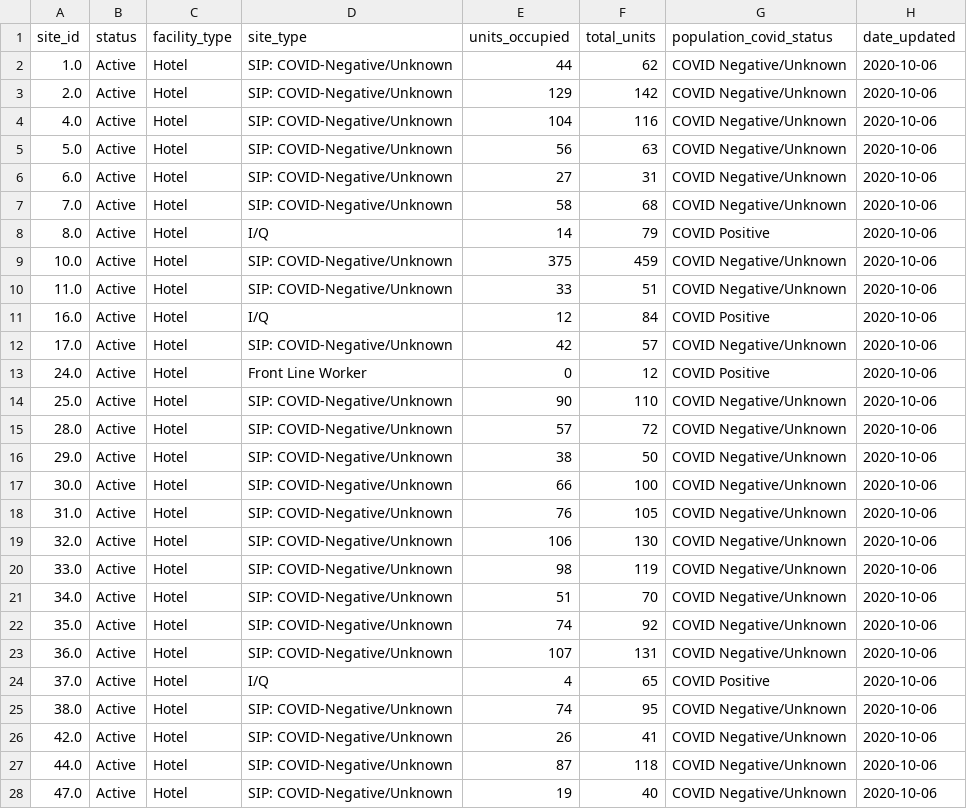
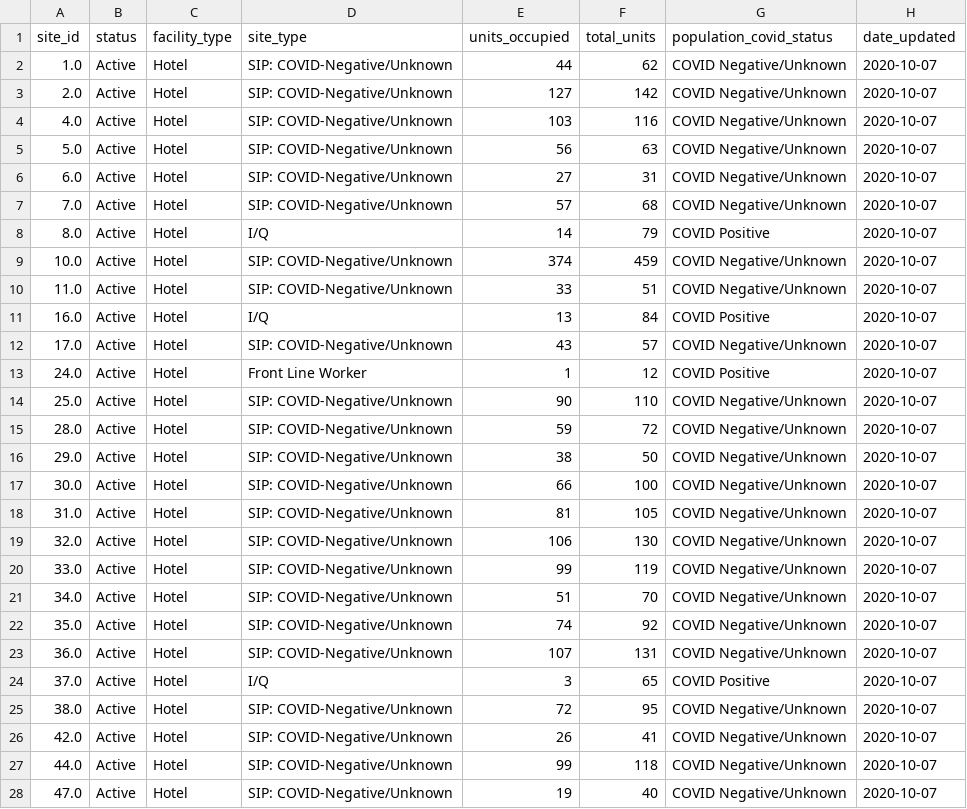
Before and after one commit to RamiKrispin/covid19sf, a CSV file: csv/covid19sf_housing.csv, drawn as a sheet; only a part is shown; the diff covers the shown part only.

Commit message:
Auto update covid19sf datasets

```diff
--- a/csv/covid19sf_housing.csv
+++ b/csv/covid19sf_housing.csv
@@ -1,28 +1,28 @@
 "site_id","status","facility_type","site_type","units_occupied","total_units","population_covid_status","date_updated"
-"1.0","Active","Hotel","SIP: COVID-Negative/Unknown",44,62,"COVID Negative/Unknown",2020-10-06
-"2.0","Active","Hotel","SIP: COVID-Negative/Unknown",129,142,"COVID Negative/Unknown",2020-10-06
-"4.0","Active","Hotel","SIP: COVID-Negative/Unknown",104,116,"COVID Negative/Unknown",2020-10-06
-"5.0","Active","Hotel","SIP: COVID-Negative/Unknown",56,63,"COVID Negative/Unknown",2020-10-06
-"6.0","Active","Hotel","SIP: COVID-Negative/Unknown",27,31,"COVID Negative/Unknown",2020-10-06
-"7.0","Active","Hotel","SIP: COVID-Negative/Unknown",58,68,"COVID Negative/Unknown",2020-10-06
-"8.0","Active","Hotel","I/Q",14,79,"COVID Positive",2020-10-06
-"10.0","Active","Hotel","SIP: COVID-Negative/Unknown",375,459,"COVID Negative/Unknown",2020-10-06
-"11.0","Active","Hotel","SIP: COVID-Negative/Unknown",33,51,"COVID Negative/Unknown",2020-10-06
-"16.0","Active","Hotel","I/Q",12,84,"COVID Positive",2020-10-06
-"17.0","Active","Hotel","SIP: COVID-Negative/Unknown",42,57,"COVID Negative/Unknown",2020-10-06
-"24.0","Active","Hotel","Front Line Worker",0,12,"COVID Positive",2020-10-06
-"25.0","Active","Hotel","SIP: COVID-Negative/Unknown",90,110,"COVID Negative/Unknown",2020-10-06
-"28.0","Active","Hotel","SIP: COVID-Negative/Unknown",57,72,"COVID Negative/Unknown",2020-10-06
-"29.0","Active","Hotel","SIP: COVID-Negative/Unknown",38,50,"COVID Negative/Unknown",2020-10-06
-"30.0","Active","Hotel","SIP: COVID-Negative/Unknown",66,100,"COVID Negative/Unknown",2020-10-06
-"31.0","Active","Hotel","SIP: COVID-Negative/Unknown",76,105,"COVID Negative/Unknown",2020-10-06
-"32.0","Active","Hotel","SIP: COVID-Negative/Unknown",106,130,"COVID Negative/Unknown",2020-10-06
-"33.0","Active","Hotel","SIP: COVID-Negative/Unknown",98,119,"COVID Negative/Unknown",2020-10-06
-"34.0","Active","Hotel","SIP: COVID-Negative/Unknown",51,70,"COVID Negative/Unknown",2020-10-06
-"35.0","Active","Hotel","SIP: COVID-Negative/Unknown",74,92,"COVID Negative/Unknown",2020-10-06
-"36.0","Active","Hotel","SIP: COVID-Negative/Unknown",107,131,"COVID Negative/Unknown",2020-10-06
-"37.0","Active","Hotel","I/Q",4,65,"COVID Positive",2020-10-06
-"38.0","Active","Hotel","SIP: COVID-Negative/Unknown",74,95,"COVID Negative/Unknown",2020-10-06
-"42.0","Active","Hotel","SIP: COVID-Negative/Unknown",26,41,"COVID Negative/Unknown",2020-10-06
-"44.0","Active","Hotel","SIP: COVID-Negative/Unknown",87,118,"COVID Negative/Unknown",2020-10-06
-"47.0","Active","Hotel","SIP: COVID-Negative/Unknown",19,40,"COVID Negative/Unknown",2020-10-06
+"1.0","Active","Hotel","SIP: COVID-Negative/Unknown",44,62,"COVID Negative/Unknown",2020-10-07
+"2.0","Active","Hotel","SIP: COVID-Negative/Unknown",127,142,"COVID Negative/Unknown",2020-10-07
+"4.0","Active","Hotel","SIP: COVID-Negative/Unknown",103,116,"COVID Negative/Unknown",2020-10-07
+"5.0","Active","Hotel","SIP: COVID-Negative/Unknown",56,63,"COVID Negative/Unknown",2020-10-07
+"6.0","Active","Hotel","SIP: COVID-Negative/Unknown",27,31,"COVID Negative/Unknown",2020-10-07
+"7.0","Active","Hotel","SIP: COVID-Negative/Unknown",57,68,"COVID Negative/Unknown",2020-10-07
+"8.0","Active","Hotel","I/Q",14,79,"COVID Positive",2020-10-07
+"10.0","Active","Hotel","SIP: COVID-Negative/Unknown",374,459,"COVID Negative/Unknown",2020-10-07
+"11.0","Active","Hotel","SIP: COVID-Negative/Unknown",33,51,"COVID Negative/Unknown",2020-10-07
+"16.0","Active","Hotel","I/Q",13,84,"COVID Positive",2020-10-07
+"17.0","Active","Hotel","SIP: COVID-Negative/Unknown",43,57,"COVID Negative/Unknown",2020-10-07
+"24.0","Active","Hotel","Front Line Worker",1,12,"COVID Positive",2020-10-07
+"25.0","Active","Hotel","SIP: COVID-Negative/Unknown",90,110,"COVID Negative/Unknown",2020-10-07
+"28.0","Active","Hotel","SIP: COVID-Negative/Unknown",59,72,"COVID Negative/Unknown",2020-10-07
+"29.0","Active","Hotel","SIP: COVID-Negative/Unknown",38,50,"COVID Negative/Unknown",2020-10-07
+"30.0","Active","Hotel","SIP: COVID-Negative/Unknown",66,100,"COVID Negative/Unknown",2020-10-07
+"31.0","Active","Hotel","SIP: COVID-Negative/Unknown",81,105,"COVID Negative/Unknown",2020-10-07
+"32.0","Active","Hotel","SIP: COVID-Negative/Unknown",106,130,"COVID Negative/Unknown",2020-10-07
+"33.0","Active","Hotel","SIP: COVID-Negative/Unknown",99,119,"COVID Negative/Unknown",2020-10-07
+"34.0","Active","Hotel","SIP: COVID-Negative/Unknown",51,70,"COVID Negative/Unknown",2020-10-07
+"35.0","Active","Hotel","SIP: COVID-Negative/Unknown",74,92,"COVID Negative/Unknown",2020-10-07
+"36.0","Active","Hotel","SIP: COVID-Negative/Unknown",107,131,"COVID Negative/Unknown",2020-10-07
+"37.0","Active","Hotel","I/Q",3,65,"COVID Positive",2020-10-07
+"38.0","Active","Hotel","SIP: COVID-Negative/Unknown",72,95,"COVID Negative/Unknown",2020-10-07
+"42.0","Active","Hotel","SIP: COVID-Negative/Unknown",26,41,"COVID Negative/Unknown",2020-10-07
+"44.0","Active","Hotel","SIP: COVID-Negative/Unknown",99,118,"COVID Negative/Unknown",2020-10-07
+"47.0","Active","Hotel","SIP: COVID-Negative/Unknown",19,40,"COVID Negative/Unknown",2020-10-07
```
Also changed, not shown: 24 edited cells elsewhere in this file, 1 other file.
